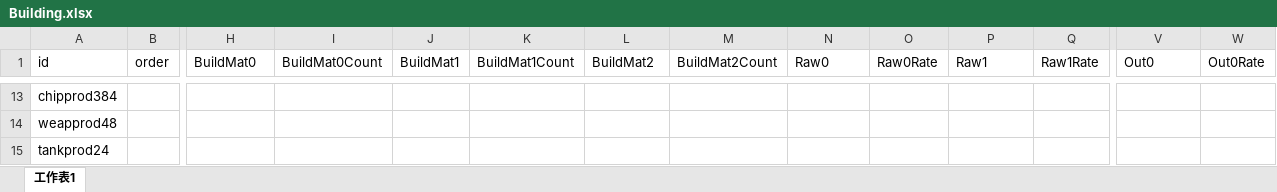
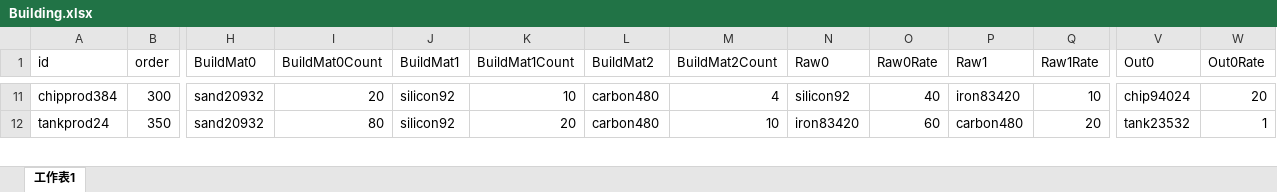
Before and after one commit to atom-chen/AnnoArk, an Excel workbook: Client/assets/Csv/Building.xlsx, sheet 工作表1, drawn as a sheet; only a part is shown, gaps mark what is left out; values as stored, in another font and other column widths than the file's, no borders; removed rows and columns are numbered as before the commit, all else as after; rows hold the shown columns only; the diff covers the shown part only; the diff names each change by its address in the sheet, - before the commit and + after, or states it on an @@ line.

```diff
--- a/Client/assets/Csv/Building.xlsx (sheet 工作表1)
+++ b/Client/assets/Csv/Building.xlsx (sheet 工作表1)
-B11 (order): (empty)
+B11 (order): 300
-H11 (BuildMat0): (empty)
+H11 (BuildMat0): sand20932
-I11 (BuildMat0Count): (empty)
+I11 (BuildMat0Count): 20
-J11 (BuildMat1): (empty)
+J11 (BuildMat1): silicon92
-K11 (BuildMat1Count): (empty)
+K11 (BuildMat1Count): 10
-L11 (BuildMat2): (empty)
+L11 (BuildMat2): carbon480
-M11 (BuildMat2Count): (empty)
+M11 (BuildMat2Count): 4
-N11 (Raw0): (empty)
+N11 (Raw0): silicon92
-O11 (Raw0Rate): (empty)
+O11 (Raw0Rate): 40
-P11 (Raw1): (empty)
+P11 (Raw1): iron83420
-Q11 (Raw1Rate): (empty)
+Q11 (Raw1Rate): 10
-V11 (Out0): (empty)
+V11 (Out0): chip94024
-W11 (Out0Rate): (empty)
+W11 (Out0Rate): 20
-row 14: weapprod48
-B12 (order): (empty)
+B12 (order): 350
-H12 (BuildMat0): (empty)
+H12 (BuildMat0): sand20932
-I12 (BuildMat0Count): (empty)
+I12 (BuildMat0Count): 80
-J12 (BuildMat1): (empty)
+J12 (BuildMat1): silicon92
-K12 (BuildMat1Count): (empty)
+K12 (BuildMat1Count): 20
-L12 (BuildMat2): (empty)
+L12 (BuildMat2): carbon480
-M12 (BuildMat2Count): (empty)
+M12 (BuildMat2Count): 10
-N12 (Raw0): (empty)
+N12 (Raw0): iron83420
-O12 (Raw0Rate): (empty)
+O12 (Raw0Rate): 60
-P12 (Raw1): (empty)
+P12 (Raw1): carbon480
-Q12 (Raw1Rate): (empty)
+Q12 (Raw1Rate): 20
-V12 (Out0): (empty)
+V12 (Out0): tank23532
-W12 (Out0Rate): (empty)
+W12 (Out0Rate): 1
```
Also changed, not shown: 5 added rows, 5 removed rows and 73 edited cells elsewhere in this sheet, formulas that keep their value, 23 other files.
